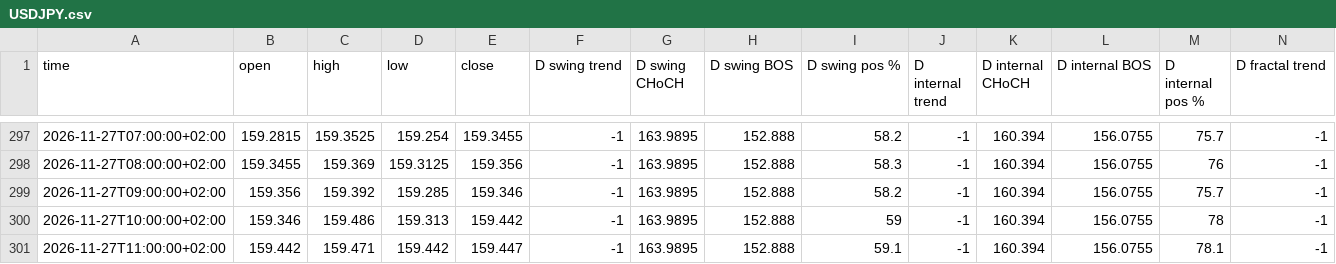
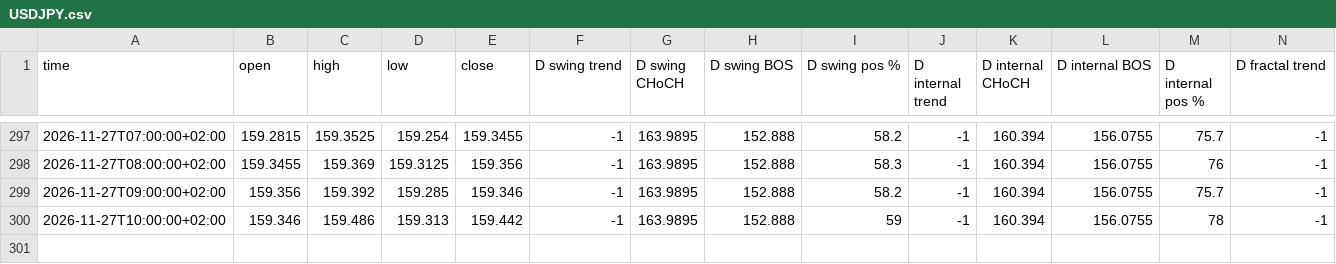
Before and after one commit to calexi07/Analyst, a CSV file: data/fsb/seed/USDJPY.csv, drawn as a sheet; only a part is shown, gaps mark what is left out; rows hold the shown columns only; the diff names each change by its address in the sheet, - before the commit and + after, or states it on an @@ line.

```diff
--- a/data/fsb/seed/USDJPY.csv
+++ b/data/fsb/seed/USDJPY.csv
-row 301: 2026-11-27T11:00:00+02:00 | 159.442 | 159.471 | 159.442 | 159.447 | -1 | 163.9895 | 152.888 | 59.1 | -1 | 160.394 | 156.0755 | 78.1 | -1
```
Also changed, not shown: data/fsb/seed/AUDUSD.csv, data/fsb/seed/GBPUSD.csv, 3 other files.
